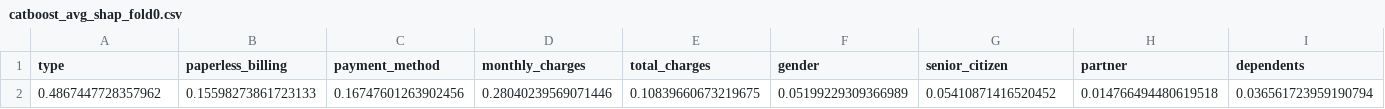
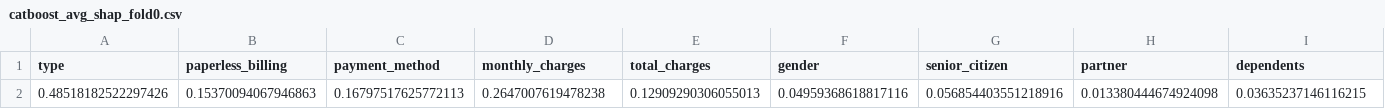
Before and after one commit to brett-k5/predicting-cust-churn-gradient-boosting, a CSV file: cv_tuning_results/catboost_avg_shap_fold0.csv, drawn as a sheet; only a part is shown; removed rows and columns are numbered as before the commit, all else as after; rows hold the shown columns only; the diff names each change by its address in the sheet, - before the commit and + after, or states it on an @@ line.

```diff
--- a/cv_tuning_results/catboost_avg_shap_fold0.csv
+++ b/cv_tuning_results/catboost_avg_shap_fold0.csv
-row 2: 0.4867447728357962 | 0.15598273861723133 | 0.16747601263902456 | 0.28040239569071446 | 0.10839660673219675 | 0.05199229309366989 | 0.05410871416520452 | 0.014766494480619518 | 0.036561723959190794
+row 2: 0.48518182522297426 | 0.15370094067946863 | 0.16797517625772113 | 0.2647007619478238 | 0.12909290306055013 | 0.04959368618817116 | 0.056854403551218916 | 0.013380444674924098 | 0.03635237146116215
```
Also changed, not shown: cv_tuning_results/catboost_avg_shap_fold1.csv, cv_tuning_results/catboost_avg_shap_fold2.csv, 42 other files.
